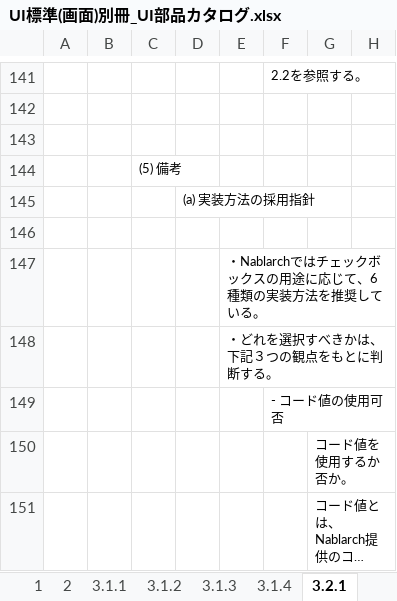
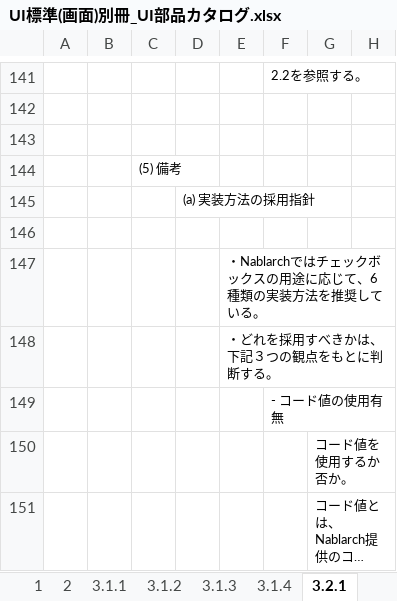
Before and after one commit to nablarch-development-standards/nablarch-development-standards, an Excel workbook: 020_アプリケーション開発標準/010_設計標準/UI標準(画面)別冊_UI部品カタログ.xlsx, sheet 3.2.1, drawn as a sheet; only a part is shown, gaps mark what is left out; long unchanged cells end in …; values as stored, in another font and other column widths than the file's, no borders; charts and pictures not drawn; the diff names each change by its address in the sheet, - before the commit and + after, or states it on an @@ line.

```diff
--- a/020_アプリケーション開発標準/010_設計標準/UI標準(画面)別冊_UI部品カタログ.xlsx (sheet 3.2.1)
+++ b/020_アプリケーション開発標準/010_設計標準/UI標準(画面)別冊_UI部品カタログ.xlsx (sheet 3.2.1)
-E148: ・どれを選択すべきかは、下記３つの観点をもとに判断する。
+E148: ・どれを採用すべきかは、下記３つの観点をもとに判断する。
-F149: - コード値の使用可否
+F149: - コード値の使用有無
```
Also changed, not shown: sheet 3.2.2, sheet 3.2.4, sheet 3.2.3, sheet 1, charts or pictures.
